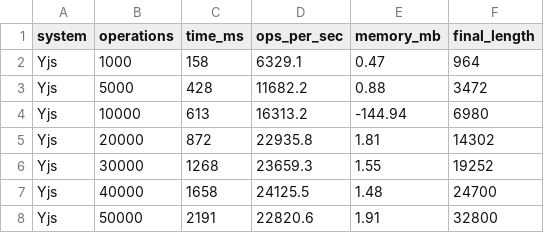
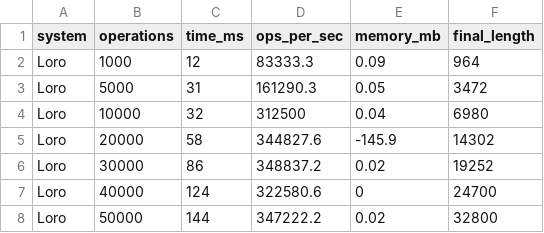
Before and after one commit to eislab-cps/MArrayCRDT, a CSV file: data/benchmark_runs/isolated-2025-08-21T09-56-36/loro_results.csv (was competitors/yjs/yjs_results.csv), drawn as a sheet.

```diff
--- a/competitors/yjs/yjs_results.csv
+++ b/data/benchmark_runs/isolated-2025-08-21T09-56-36/loro_results.csv
@@ -1,8 +1,8 @@
 system,operations,time_ms,ops_per_sec,memory_mb,final_length
-Yjs,1000,158,6329.1,0.47,964
-Yjs,5000,428,11682.2,0.88,3472
-Yjs,10000,613,16313.2,-144.94,6980
-Yjs,20000,872,22935.8,1.81,14302
-Yjs,30000,1268,23659.3,1.55,19252
-Yjs,40000,1658,24125.5,1.48,24700
-Yjs,50000,2191,22820.6,1.91,32800
+Loro,1000,12,83333.3,0.09,964
+Loro,5000,31,161290.3,0.05,3472
+Loro,10000,32,312500,0.04,6980
+Loro,20000,58,344827.6,-145.9,14302
+Loro,30000,86,348837.2,0.02,19252
+Loro,40000,124,322580.6,0,24700
+Loro,50000,144,347222.2,0.02,32800
```
Also changed, not shown: data/benchmark_runs/2025-08-21T09-32-30/marraycrdt_results.csv, data/benchmark_runs/isolated-2025-08-21T09-56-36/marraycrdt_results.csv, 46 other files.
